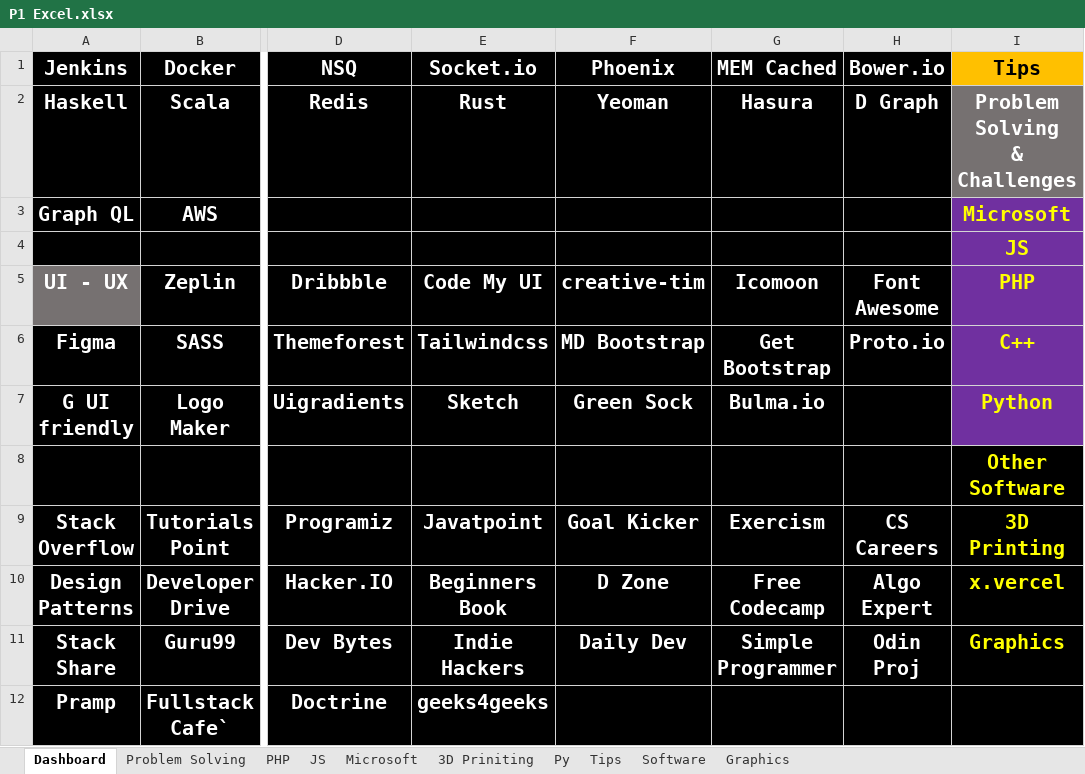
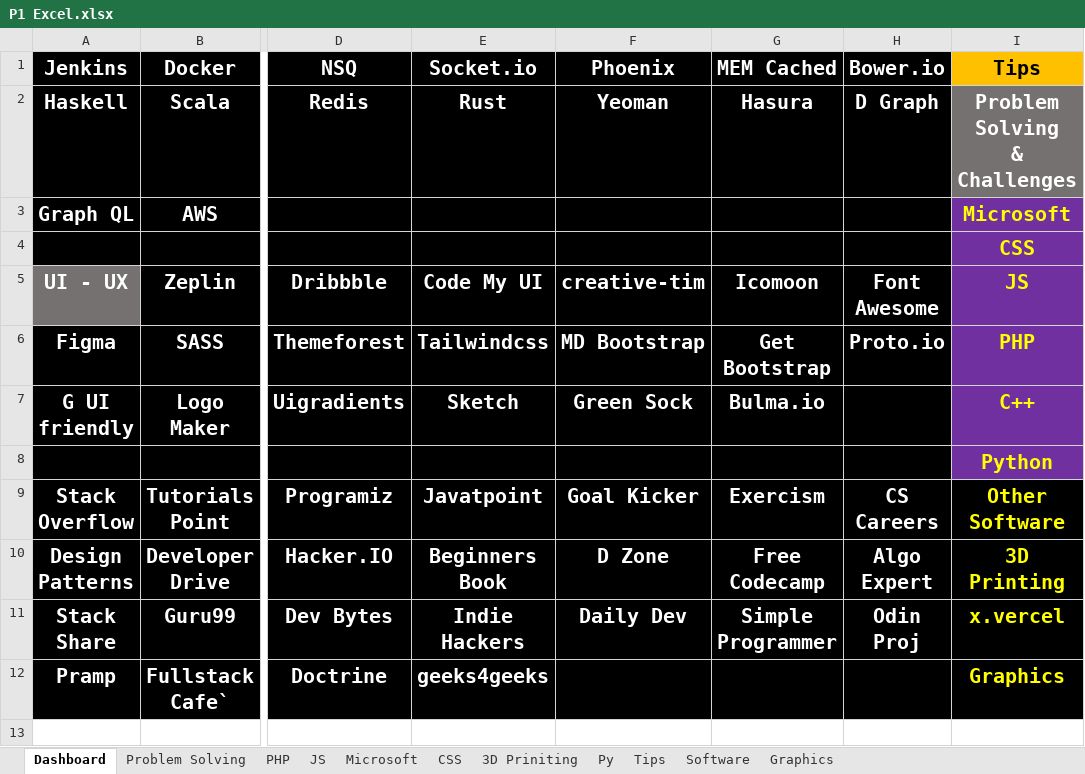
Before and after one commit to ibrahimahmed1998/QuickAccessv2, an Excel workbook: HTML/P1 Excel.xlsx, sheet Dashboard, drawn as a sheet; only a part is shown, gaps mark what is left out; values as stored, in another font and other column widths than the file's, no borders; the diff names each change by its address in the sheet, - before the commit and + after, or states it on an @@ line.

```diff
--- a/HTML/P1 Excel.xlsx (sheet Dashboard)
+++ b/HTML/P1 Excel.xlsx (sheet Dashboard)
+sheet tab: CSS
-I4 (Tips): JS
+I4 (Tips): CSS
-I5 (Tips): PHP
+I5 (Tips): JS
-I6 (Tips): C++
+I6 (Tips): PHP
-I7 (Tips): Python
+I7 (Tips): C++
-I8 (Tips): Other Software
+I8 (Tips): Python
-I8 fill: #000000
+I8 fill: #7030A0
-I9 (Tips): 3D Printing
+I9 (Tips): Other Software
-I10 (Tips): x.vercel
+I10 (Tips): 3D Printing
-I11 (Tips): Graphics
+I11 (Tips): x.vercel
-I12 (Tips): (empty)
+I12 (Tips): Graphics
```
Also changed, not shown: sheet Microsoft, HTML/F.xlsx, 45 other files.
